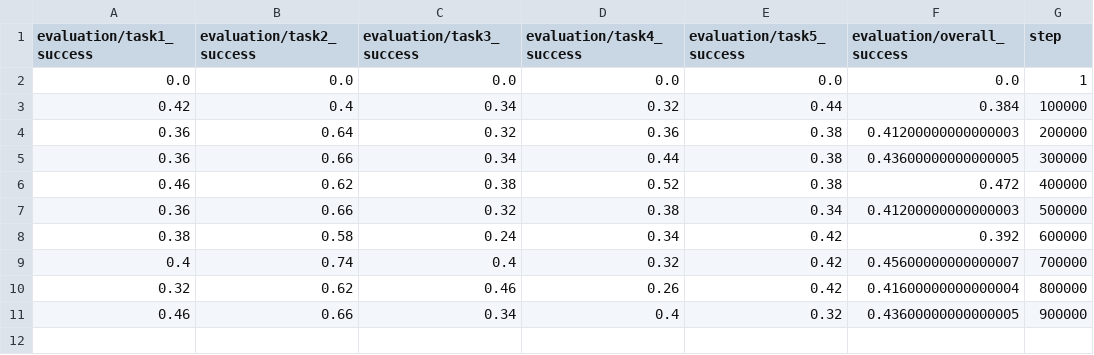
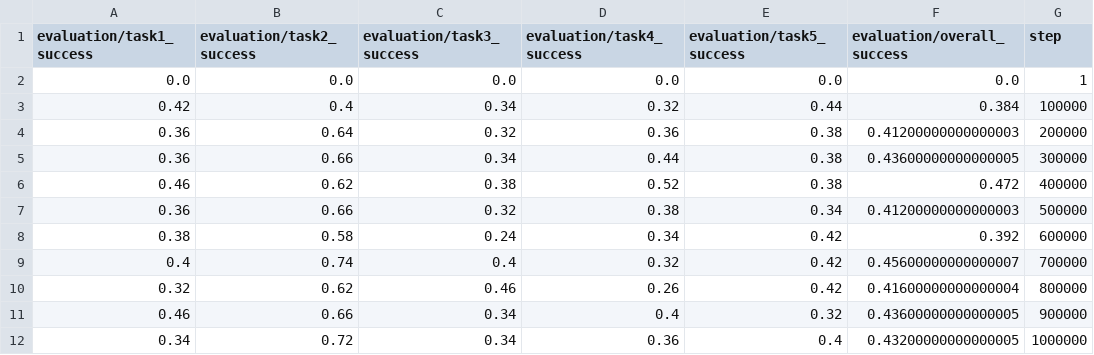
Before and after one commit to EFeng2005/ECE-567-p3, a CSV file: results/antmaze-teleport-navigate-v0/ex_chiql_phase3b/seed1/eval.csv, drawn as a sheet.

Commit message:
Phase-3b finalization: sync final seed-1 eval + diag launcher
All 3 seeds have completed training. Final step-1M evals:
  seed 0: 0.452
  seed 1: 0.432
  seed 2: 0.368
  3-seed mean: 0.417 (+1.3 pts over HIQL's 0.404)

Added scripts/launch_diag_phase3b.sh for running the σ-diagnostic
on all 3 Phase-3b checkpoints in parallel (already running now).
Synced seed 1's final eval row into results/.

β sweep will follow after diagnostic completes.

```diff
--- a/results/antmaze-teleport-navigate-v0/ex_chiql_phase3b/seed1/eval.csv
+++ b/results/antmaze-teleport-navigate-v0/ex_chiql_phase3b/seed1/eval.csv
@@ -11 +11,2 @@ evaluation/task1_success,evaluation/task2_success,evaluation/task3_success,evalu
 0.46,0.66,0.34,0.4,0.32,0.43600000000000005,900000
+0.34,0.72,0.34,0.36,0.4,0.43200000000000005,1000000
```
Also changed, not shown: 1 other file.
